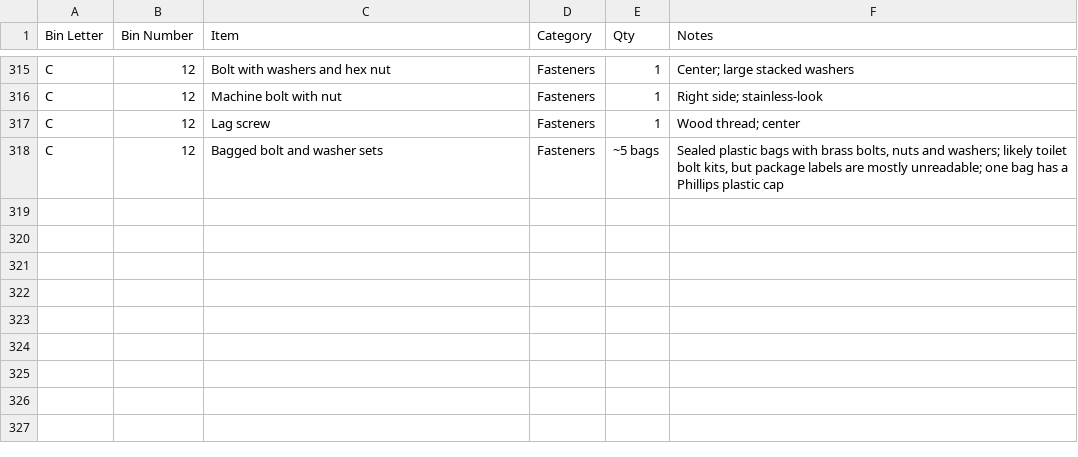
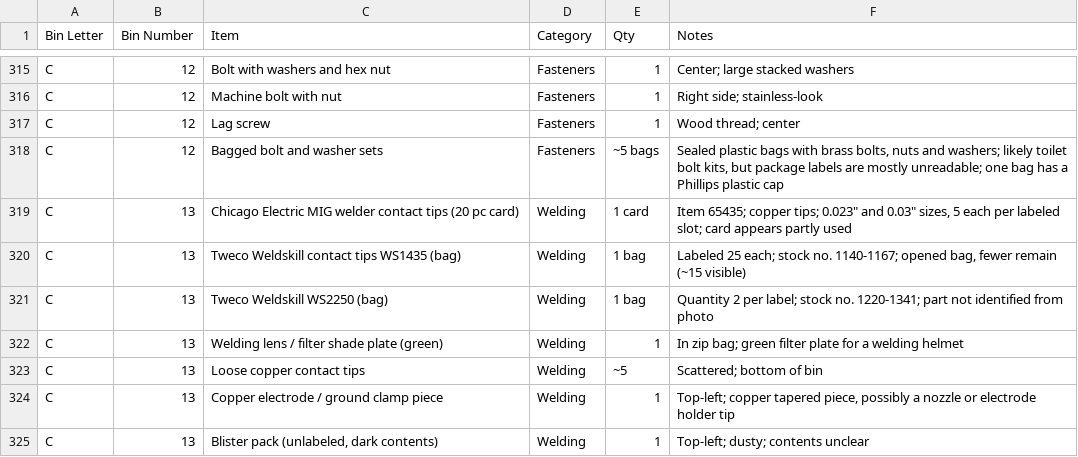
Before and after one commit to rhkim1292/asti-inventory, a CSV file: inventory-detail.csv, drawn as a sheet; only a part is shown, gaps mark what is left out.

```diff
--- a/inventory-detail.csv
+++ b/inventory-detail.csv
@@ -318 +318,8 @@ C,12,Lag screw,Fasteners,1,Wood thread; center
 C,12,Bagged bolt and washer sets,Fasteners,~5 bags,"Sealed plastic bags with brass bolts, nuts and washers; likely toilet bolt kits, but package labels are mostly unreadable; one bag has a Phillips plastic cap"
+C,13,Chicago Electric MIG welder contact tips (20 pc card),Welding,1 card,"Item 65435; copper tips; 0.023"" and 0.03"" sizes, 5 each per labeled slot; card appears partly used"
+C,13,Tweco Weldskill contact tips WS1435 (bag),Welding,1 bag,"Labeled 25 each; stock no. 1140-1167; opened bag, fewer remain (~15 visible)"
+C,13,Tweco Weldskill WS2250 (bag),Welding,1 bag,Quantity 2 per label; stock no. 1220-1341; part not identified from photo
+C,13,Welding lens / filter shade plate (green),Welding,1,In zip bag; green filter plate for a welding helmet
+C,13,Loose copper contact tips,Welding,~5,Scattered; bottom of bin
+C,13,Copper electrode / ground clamp piece,Welding,1,"Top-left; copper tapered piece, possibly a nozzle or electrode holder tip"
+C,13,"Blister pack (unlabeled, dark contents)",Welding,1,Top-left; dusty; contents unclear
```
Also changed, not shown: inventory.csv, 2 other files.
